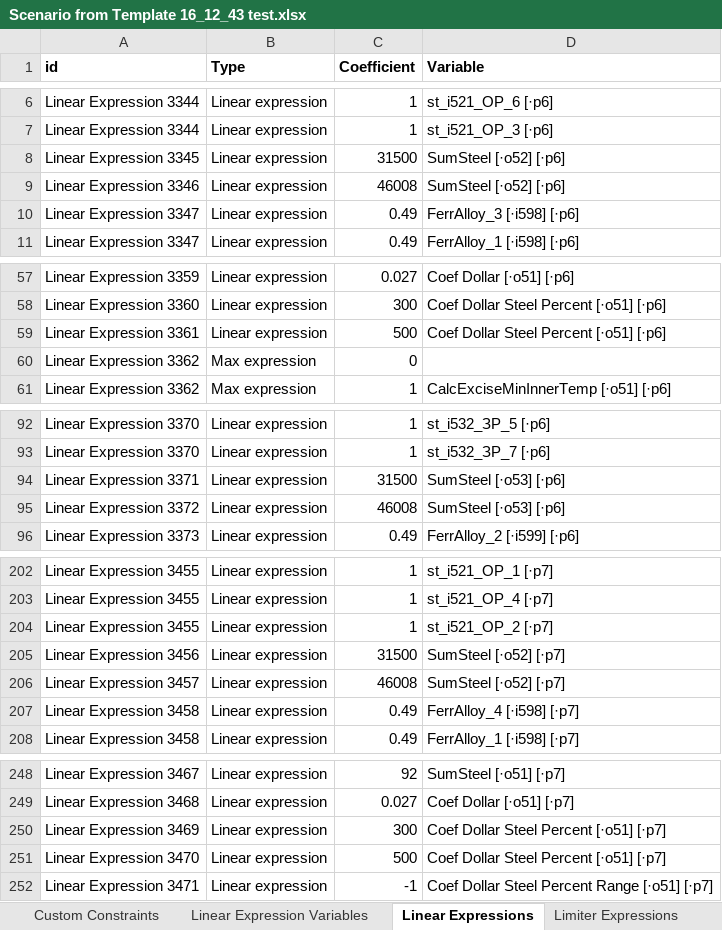
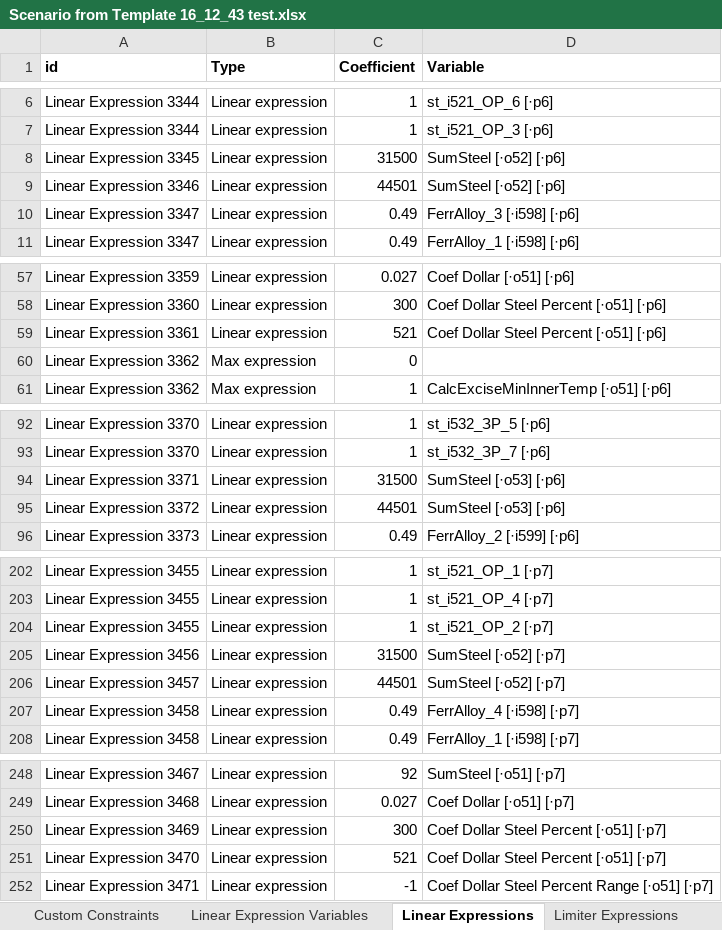
Before and after one commit to Altman13/AnyLogistixParser, an Excel workbook: AnyLogistixParser/bin/Debug/net8.0/Scenario from Template 16_12_43 test.xlsx, sheet Linear Expressions, drawn as a sheet; only a part is shown, gaps mark what is left out; values as stored, in another font and other column widths than the file's, no borders; the diff covers the shown part only; the diff names each change by its address in the sheet, - before the commit and + after, or states it on an @@ line.

```diff
--- a/AnyLogistixParser/bin/Debug/net8.0/Scenario from Template 16_12_43 test.xlsx (sheet Linear Expressions)
+++ b/AnyLogistixParser/bin/Debug/net8.0/Scenario from Template 16_12_43 test.xlsx (sheet Linear Expressions)
-C9 (Coefficient): 46008
+C9 (Coefficient): 44501
-C59 (Coefficient): 500
+C59 (Coefficient): 521
-C95 (Coefficient): 46008
+C95 (Coefficient): 44501
-C206 (Coefficient): 46008
+C206 (Coefficient): 44501
-C251 (Coefficient): 500
+C251 (Coefficient): 521
```
Also changed, not shown: 4 edited cells elsewhere in this sheet, AnyLogistixParser/bin/Debug/net8.0/Updated_Scenario from Template 16_12_43 test.xlsx, 13 other files.
